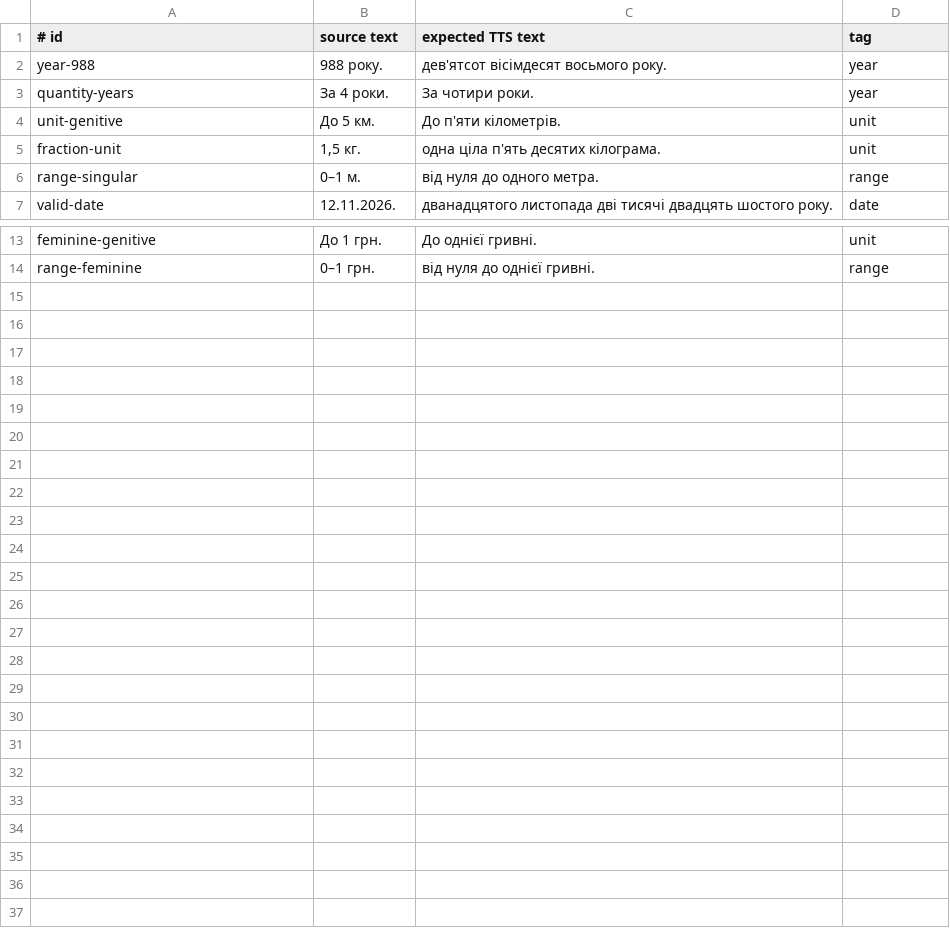
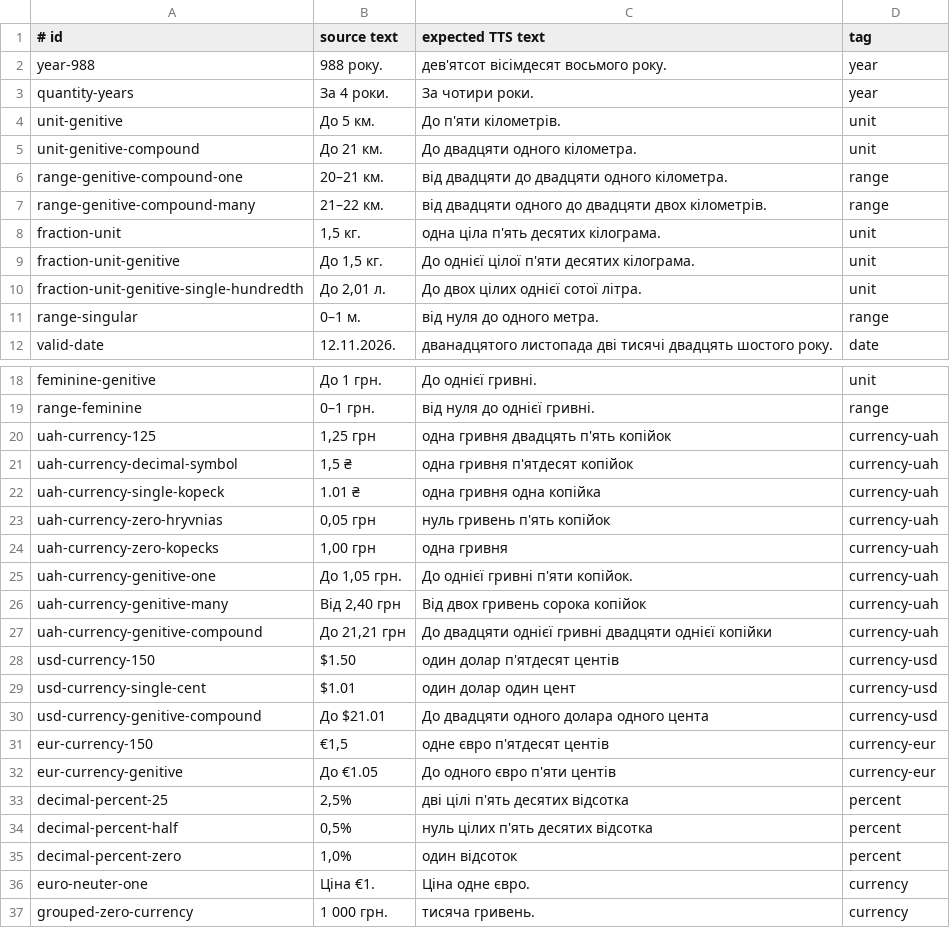
Before and after one commit to MykytaStel/ua-tts-text, a TSV file: evaluation/normalization.tsv, drawn as a sheet; only a part is shown, gaps mark what is left out; the diff names each change by its address in the sheet, - before the commit and + after, or states it on an @@ line.

Commit message:
feat: improve Ukrainian normalization and review workflow (0.25.0) (#10)

```diff
--- a/evaluation/normalization.tsv
+++ b/evaluation/normalization.tsv
+row 5: unit-genitive-compound | До 21 км. | До двадцяти одного кілометра. | unit
+row 6: range-genitive-compound-one | 20–21 км. | від двадцяти до двадцяти одного кілометра. | range
+row 7: range-genitive-compound-many | 21–22 км. | від двадцяти одного до двадцяти двох кілометрів. | range
+row 9: fraction-unit-genitive | До 1,5 кг. | До однієї цілої п'яти десятих кілограма. | unit
+row 10: fraction-unit-genitive-single-hundredth | До 2,01 л. | До двох цілих однієї сотої літра. | unit
+row 20: uah-currency-125 | 1,25 грн | одна гривня двадцять п'ять копійок | currency-uah
+row 21: uah-currency-decimal-symbol | 1,5 ₴ | одна гривня п'ятдесят копійок | currency-uah
+row 22: uah-currency-single-kopeck | 1.01 ₴ | одна гривня одна копійка | currency-uah
+row 23: uah-currency-zero-hryvnias | 0,05 грн | нуль гривень п'ять копійок | currency-uah
+row 24: uah-currency-zero-kopecks | 1,00 грн | одна гривня | currency-uah
+row 25: uah-currency-genitive-one | До 1,05 грн. | До однієї гривні п'яти копійок. | currency-uah
+row 26: uah-currency-genitive-many | Від 2,40 грн | Від двох гривень сорока копійок | currency-uah
+row 27: uah-currency-genitive-compound | До 21,21 грн | До двадцяти однієї гривні двадцяти однієї копійки | currency-uah
+row 28: usd-currency-150 | $1.50 | один долар п'ятдесят центів | currency-usd
+row 29: usd-currency-single-cent | $1.01 | один долар один цент | currency-usd
+row 30: usd-currency-genitive-compound | До $21.01 | До двадцяти одного долара одного цента | currency-usd
+row 31: eur-currency-150 | €1,5 | одне євро п'ятдесят центів | currency-eur
+row 32: eur-currency-genitive | До €1.05 | До одного євро п'яти центів | currency-eur
+row 33: decimal-percent-25 | 2,5% | дві цілі п'ять десятих відсотка | percent
+row 34: decimal-percent-half | 0,5% | нуль цілих п'ять десятих відсотка | percent
+row 35: decimal-percent-zero | 1,0% | один відсоток | percent
+row 36: euro-neuter-one | Ціна €1. | Ціна одне євро. | currency
+row 37: grouped-zero-currency | 1 000 грн. | тисяча гривень. | currency
```
Also changed, not shown: 13 other files.
